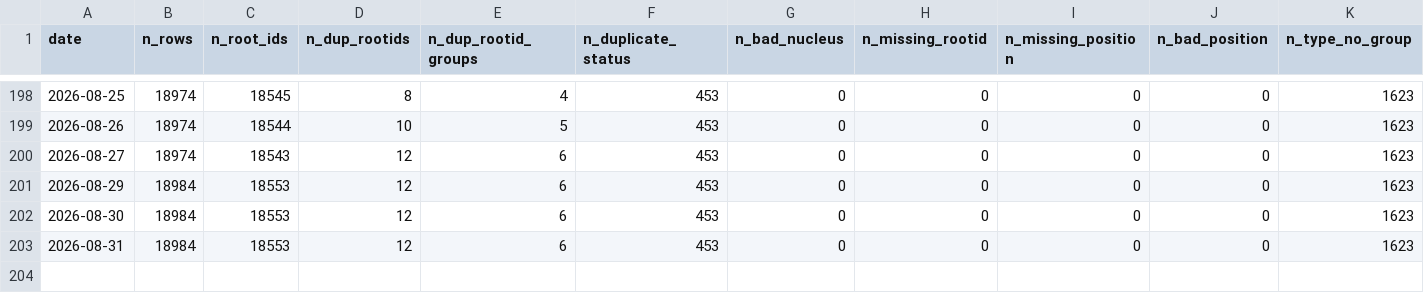
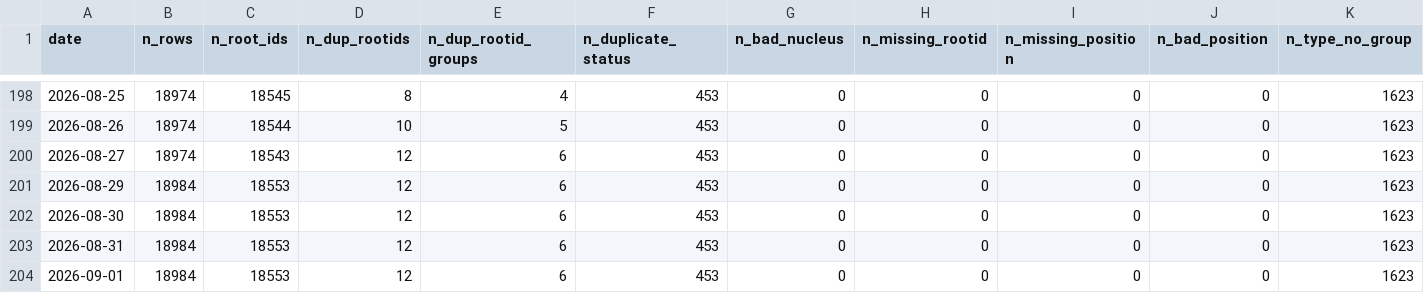
Before and after one commit to flyconnectome/aedesqc, a CSV file: metrics/qc_history.csv, drawn as a sheet; only a part is shown, gaps mark what is left out; rows hold the shown columns only; the diff names each change by its address in the sheet, - before the commit and + after, or states it on an @@ line.

```diff
--- a/metrics/qc_history.csv
+++ b/metrics/qc_history.csv
+row 204: 2026-09-01 | 18984 | 18553 | 12 | 6 | 453 | 0 | 0 | 0 | 0 | 1623
```
Also changed, not shown: metrics/annotation_history.csv, metrics/by_status_history.csv, 1 other file.
